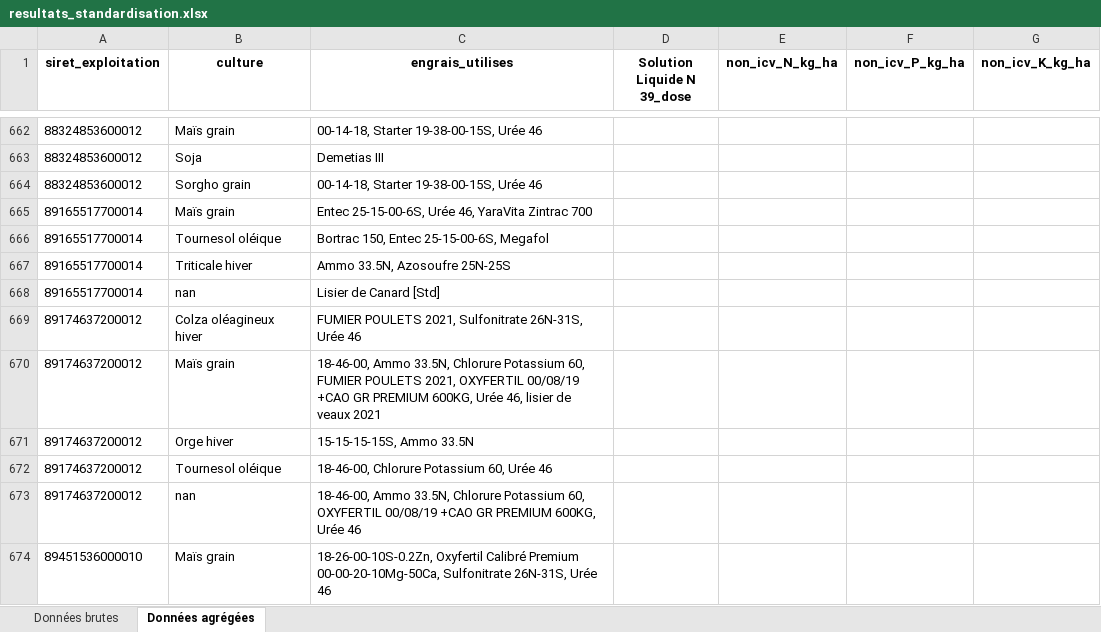
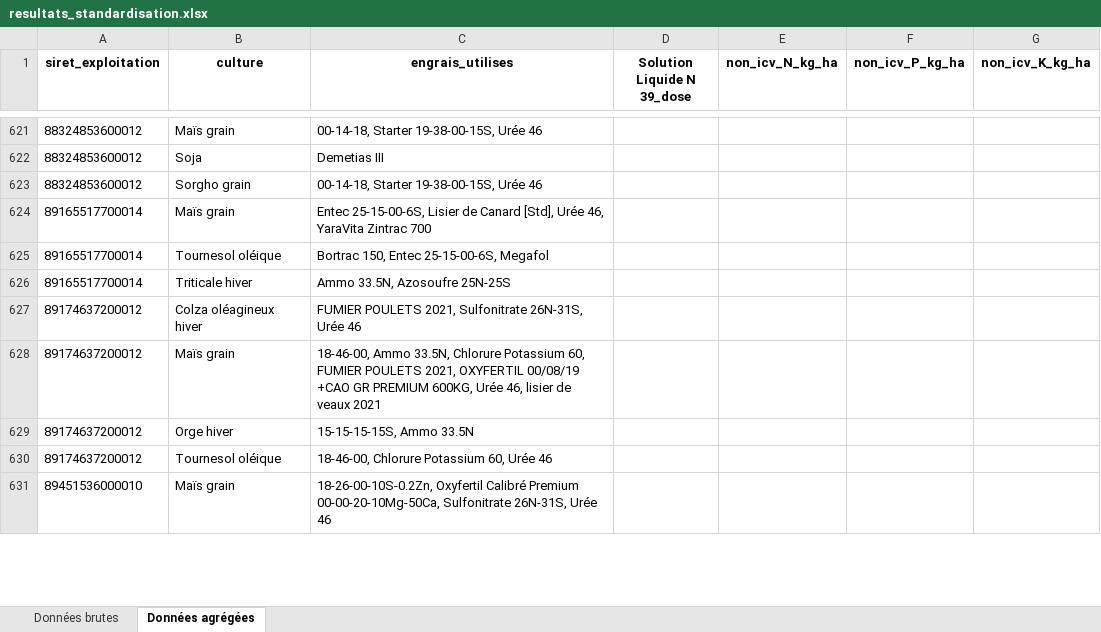
Before and after one commit to monirl3zi/repos, an Excel workbook: resultats_standardisation.xlsx, sheet Données agrégées, drawn as a sheet; only a part is shown, gaps mark what is left out; values as stored, in another font and other column widths than the file's, no borders; removed rows and columns are numbered as before the commit, all else as after; the diff covers the shown part only; the diff names each change by its address in the sheet, - before the commit and + after, or states it on an @@ line.

```diff
--- a/resultats_standardisation.xlsx (sheet Données agrégées)
+++ b/resultats_standardisation.xlsx (sheet Données agrégées)
-C624 (engrais_utilises): Entec 25-15-00-6S, Urée 46,…
+C624 (engrais_utilises): Entec 25-15-00-6S, Lisier de Canard [Std], Urée 46,…
-row 668: 89165517700014 | nan | Lisier de Canard [Std]
-row 673: 89174637200012 | nan | 18-46-00, Ammo 33.5N, Chlorure Potassium 60, OXYFERTIL 00/08/19 +CAO GR PREMIUM 600KG, Urée 46
```
Also changed, not shown: 6 added rows, 48 removed rows and 32 edited cells elsewhere in this sheet, sheet Données brutes.
